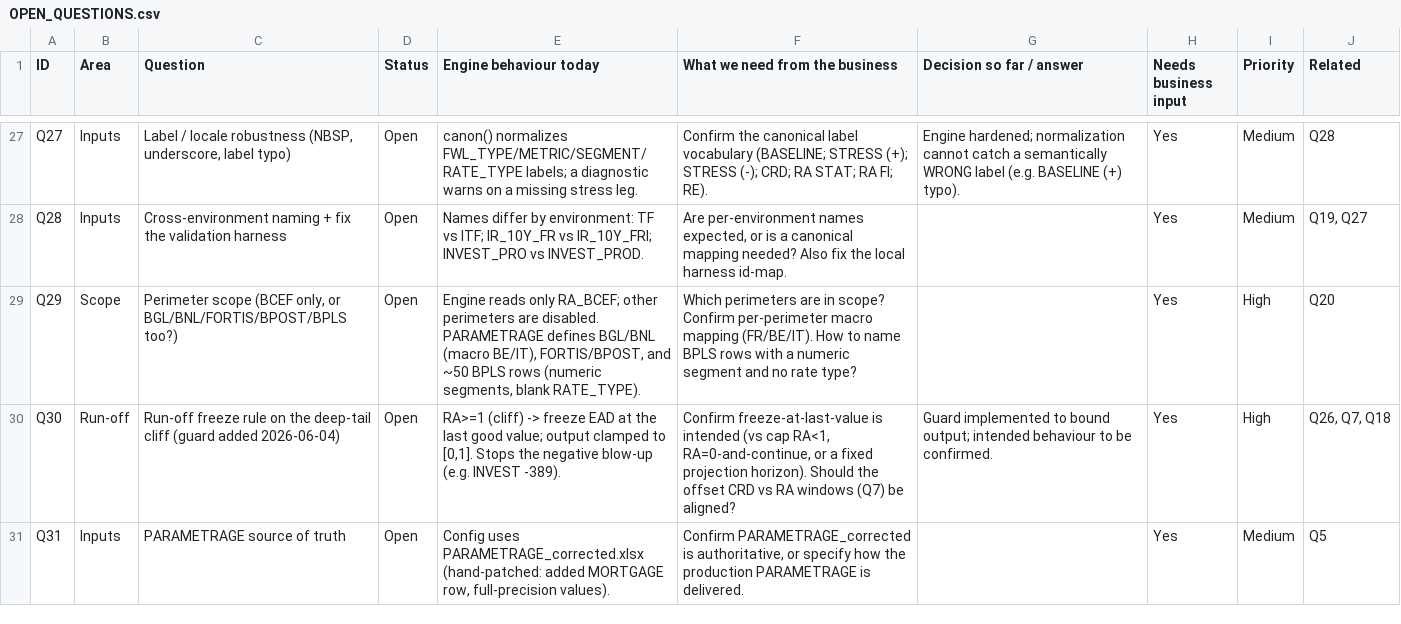
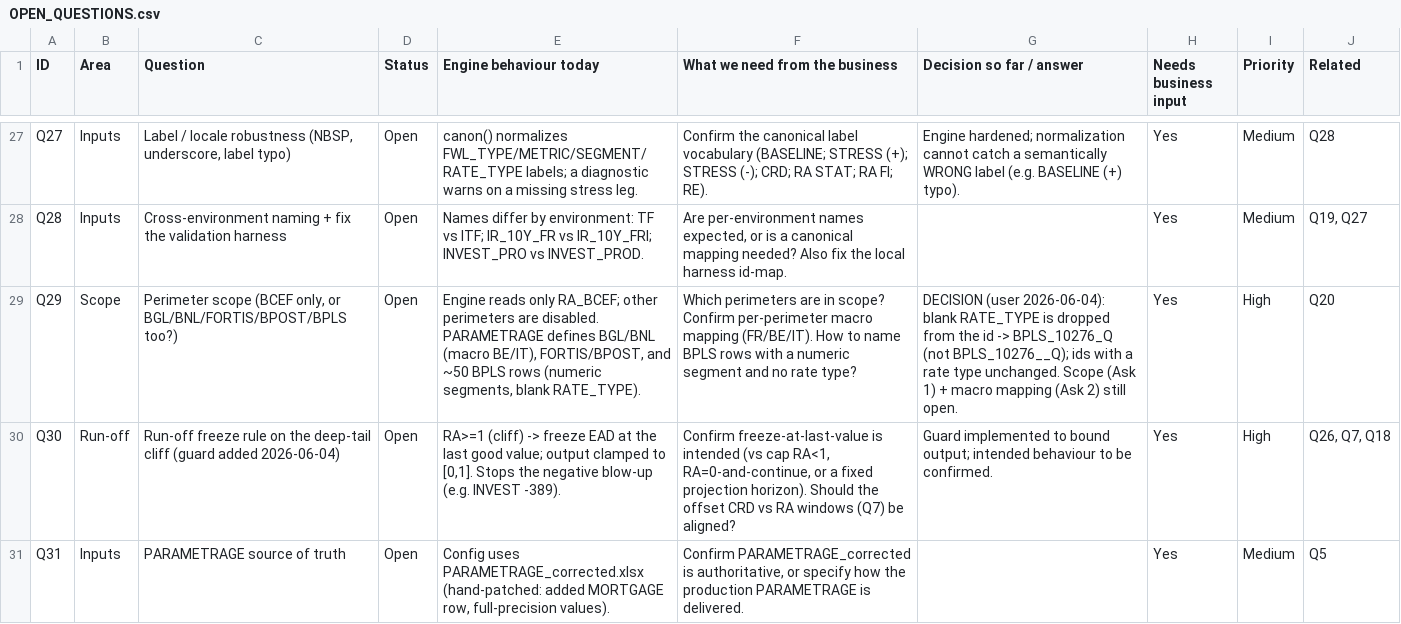
Before and after one commit to wts-kayan/file_transform_engine, a CSV file: docs/OPEN_QUESTIONS.csv, drawn as a sheet; only a part is shown, gaps mark what is left out; the diff names each change by its address in the sheet, - before the commit and + after, or states it on an @@ line.

```diff
--- a/docs/OPEN_QUESTIONS.csv
+++ b/docs/OPEN_QUESTIONS.csv
-G29 (Decision so far / answer): (empty)
+G29 (Decision so far / answer): DECISION (user 2026-06-04): blank RATE_TYPE is dropped from the id -> BPLS_10276_Q (not BPLS_10276__Q); ids with a rate type unchanged. Scope (Ask 1) + macro mapping (Ask 2) still open.
```
Also changed, not shown: 6 other files.
